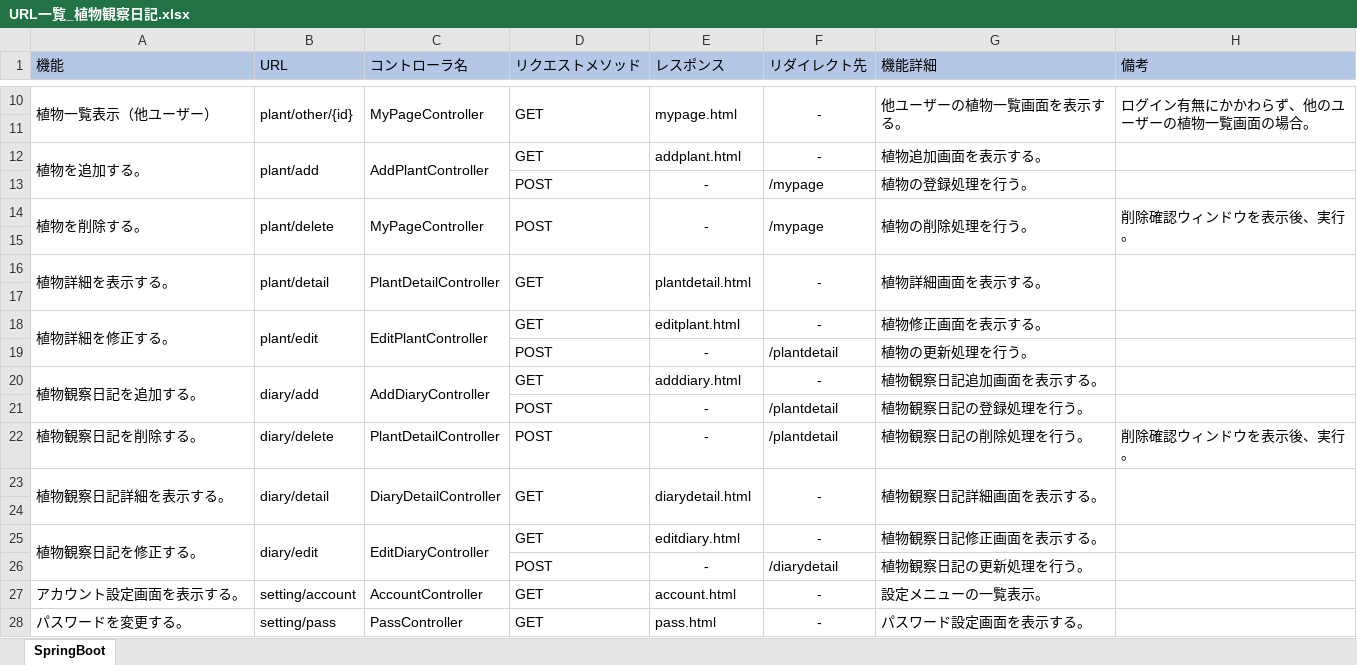
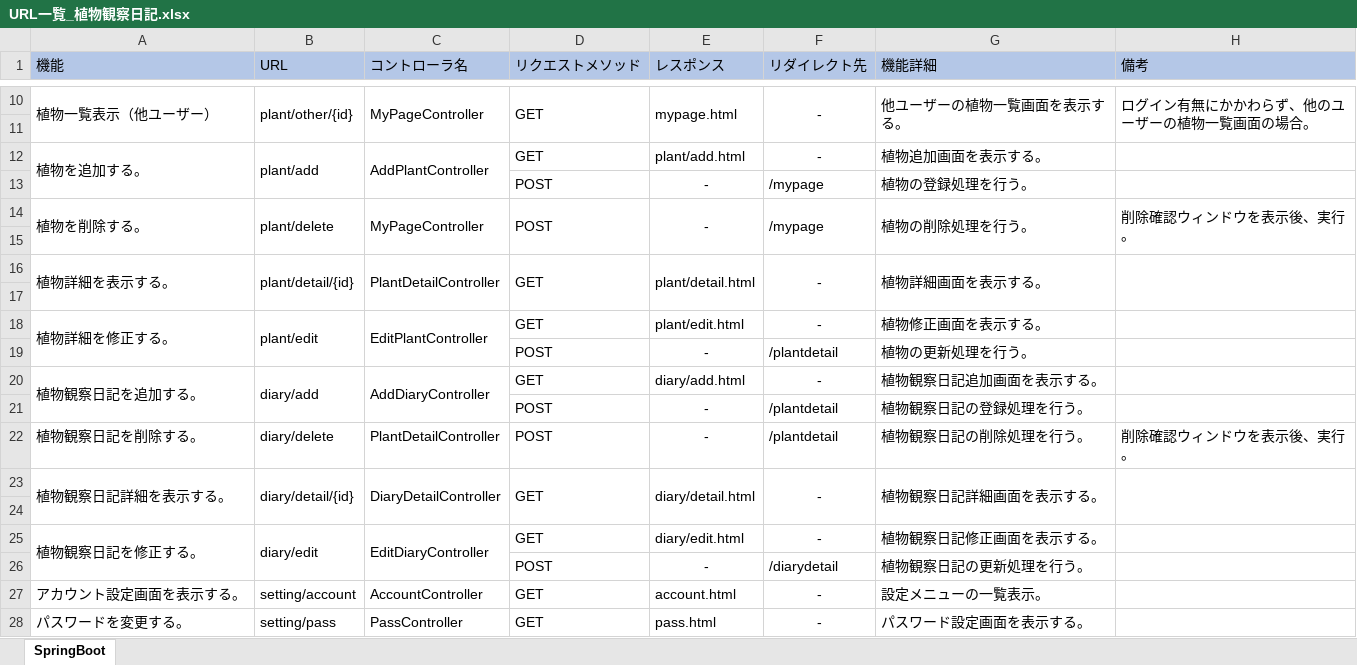
Before and after one commit to nao-qp/KansatsuNikki, an Excel workbook: doc/詳細設計/URL一覧_植物観察日記.xlsx, sheet SpringBoot, drawn as a sheet; only a part is shown, gaps mark what is left out; values as stored, in another font and other column widths than the file's, no borders; the diff names each change by its address in the sheet, - before the commit and + after, or states it on an @@ line.

Commit message:
URL一覧_植物観察日記.xlsx htmlファイル名修正 addplant.html→plant/add.html

```diff
--- a/doc/詳細設計/URL一覧_植物観察日記.xlsx (sheet SpringBoot)
+++ b/doc/詳細設計/URL一覧_植物観察日記.xlsx (sheet SpringBoot)
-E12 (レスポンス): addplant.html
+E12 (レスポンス): plant/add.html
-B16 (URL): plant/detail
+B16 (URL): plant/detail/{id}
-E16 (レスポンス): plantdetail.html
+E16 (レスポンス): plant/detail.html
-E18 (レスポンス): editplant.html
+E18 (レスポンス): plant/edit.html
-E20 (レスポンス): adddiary.html
+E20 (レスポンス): diary/add.html
-B23 (URL): diary/detail
+B23 (URL): diary/detail/{id}
-E23 (レスポンス): diarydetail.html
+E23 (レスポンス): diary/detail.html
-E25 (レスポンス): editdiary.html
+E25 (レスポンス): diary/edit.html
```
